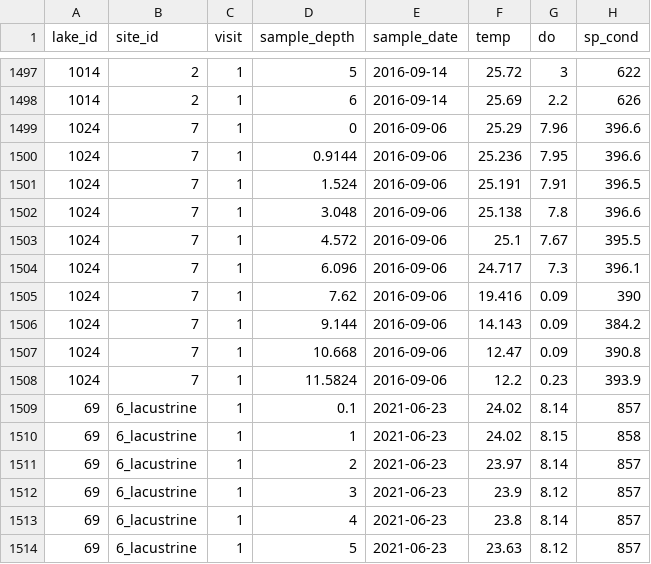
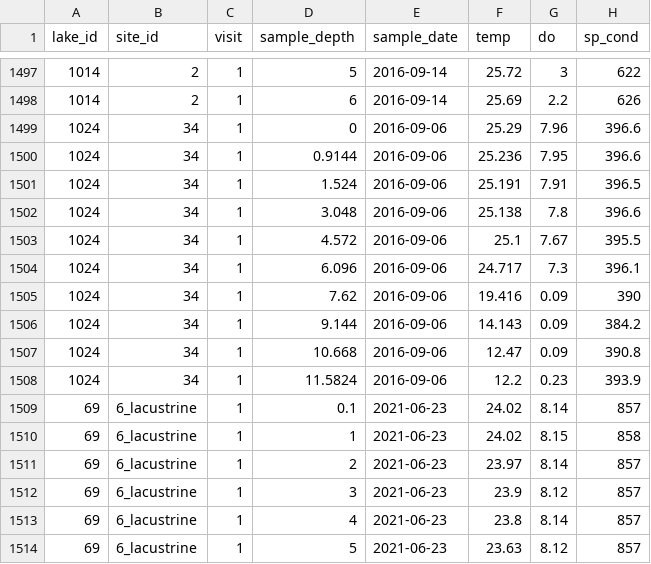
Before and after one commit to rmpilla/surge_stats_public, a CSV file: input_data/6_depth_profiles.csv, drawn as a sheet; only a part is shown, gaps mark what is left out; the diff names each change by its address in the sheet, - before the commit and + after, or states it on an @@ line.

```diff
--- a/input_data/6_depth_profiles.csv
+++ b/input_data/6_depth_profiles.csv
-B1499:B1508 (site_id): 7
+B1499:B1508 (site_id): 34
```
Also changed, not shown: input_data/4_emission_rate_points.csv, 7 other files.
